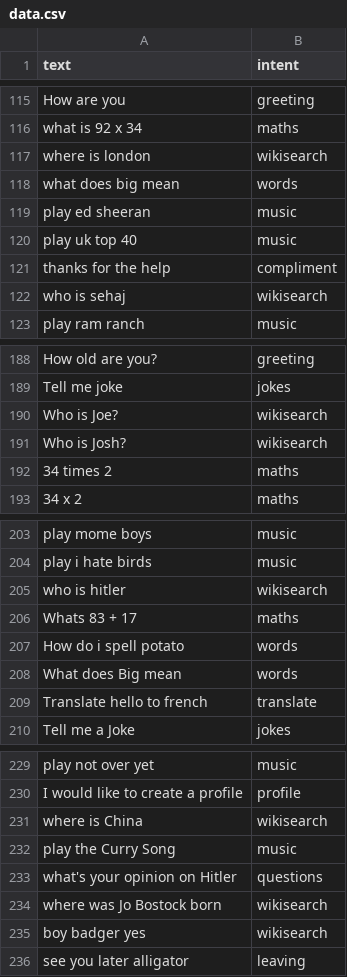
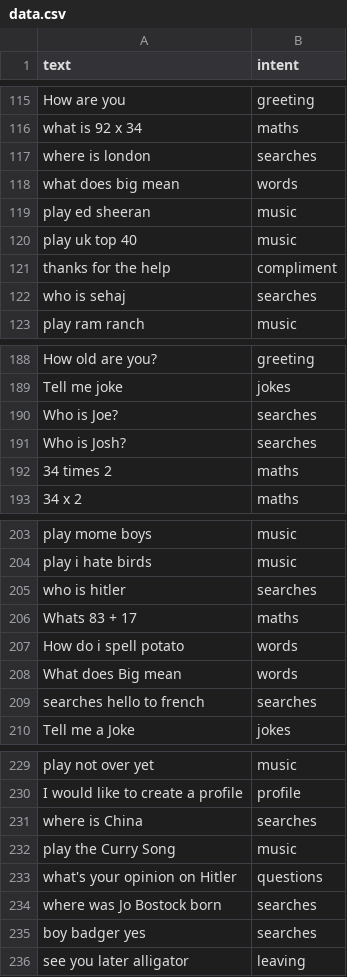
Before and after one commit to ItzSimplyJoe/Virtual-Assistant, a CSV file: Assistant/intentclassification/data.csv, drawn as a sheet; only a part is shown, gaps mark what is left out; the diff covers the shown part only.

Commit message:
Search and ShoppingList

```diff
--- a/Assistant/intentclassification/data.csv
+++ b/Assistant/intentclassification/data.csv
@@ -116,3 +116,3 @@ How are you,greeting
 what is 92 x 34,maths
-where is london,wikisearch
+where is london,searches
 what does big mean,words
@@ -121,3 +121,3 @@ play uk top 40,music
 thanks for the help, compliment
-who is sehaj,wikisearch
+who is sehaj,searches
 play ram ranch,music
@@ -189,4 +189,4 @@ How old are you?,greeting
 Tell me  joke,jokes
-Who is Joe?,wikisearch
-Who is Josh?,wikisearch
+Who is Joe?,searches
+Who is Josh?,searches
 34 times 2,maths
@@ -204,3 +204,3 @@ play mome boys,music
 play i hate birds,music
-who is hitler,wikisearch
+who is hitler,searches
 Whats 83 + 17,maths
@@ -208,3 +208,3 @@ How do i spell potato,words
 What does Big mean,words
-Translate hello to french,translate
+searches hello to french,searches
 Tell me a Joke,jokes
@@ -230,7 +230,7 @@ play not over yet,music
 I would like to create a profile,profile
-where is China,wikisearch
+where is China,searches
 play the Curry Song,music
 what's your opinion on Hitler,questions
-where was Jo Bostock born,wikisearch
-boy badger yes,wikisearch
+where was Jo Bostock born,searches
+boy badger yes,searches
 see you later alligator,leaving
```
Also changed, not shown: 1 added row, 1 removed row and 23 edited cells elsewhere in this file, 5 other files.
